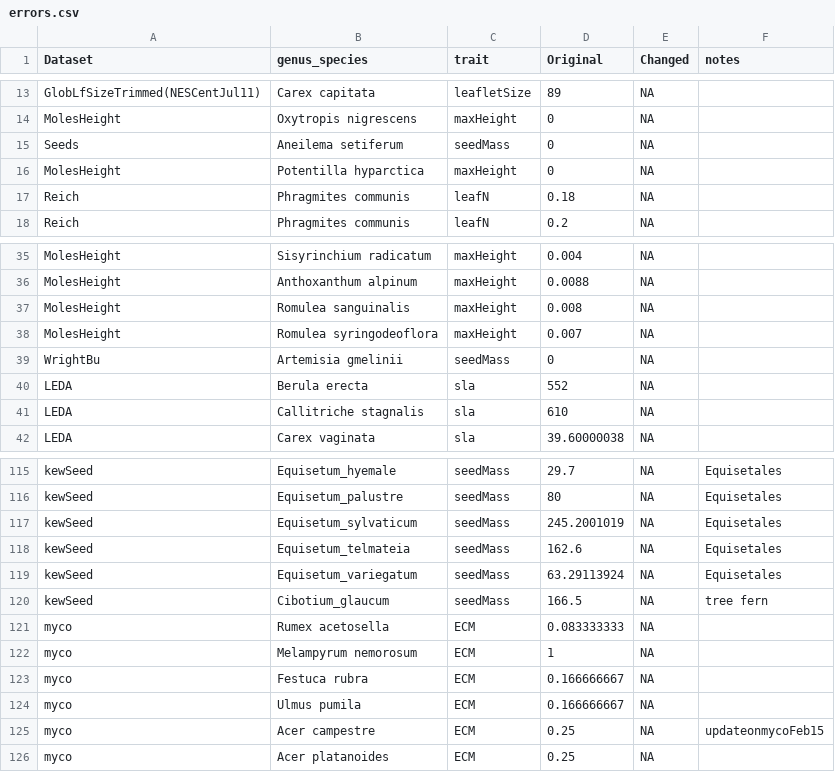
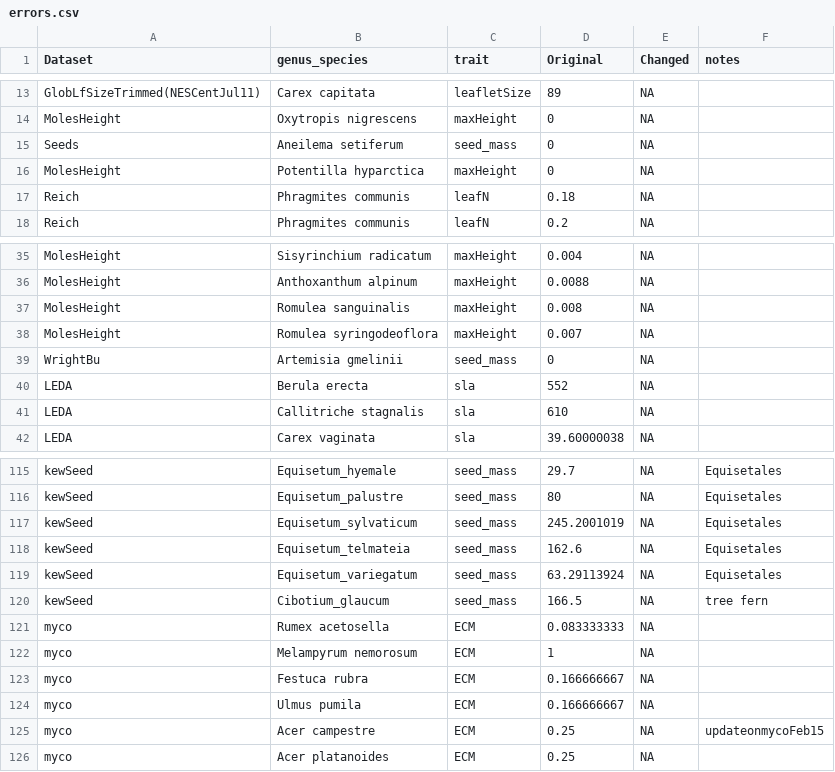
Before and after one commit to traitecoevo/modeladequacy, a CSV file: analysis/data/errors.csv, drawn as a sheet; only a part is shown, gaps mark what is left out; the diff covers the shown part only; the diff names each change by its address in the sheet, - before the commit and + after, or states it on an @@ line.

```diff
--- a/analysis/data/errors.csv
+++ b/analysis/data/errors.csv
-C15 (trait): seedMass
+C15 (trait): seed_mass
-C39 (trait): seedMass
+C39 (trait): seed_mass
-C115:C120 (trait): seedMass
+C115:C120 (trait): seed_mass
```
Also changed, not shown: 54 edited cells elsewhere in this file, analysis/output/results-bayes.csv, analysis/output/results-ml.csv, 6 other files.
